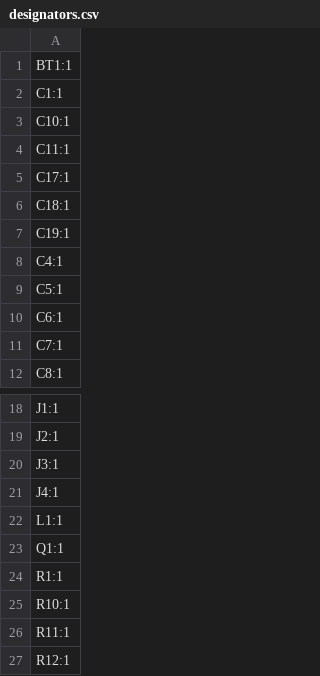
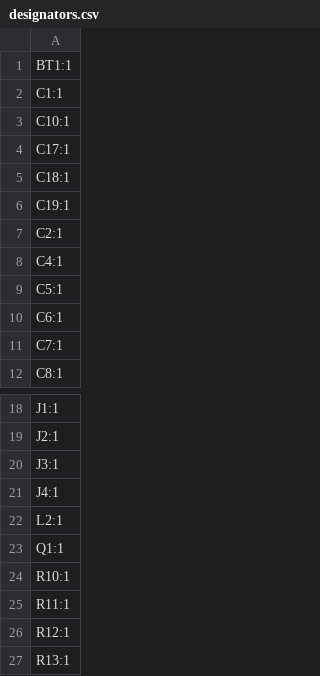
Before and after one commit to IiroKarppanen/smartwatch, a CSV file: production/designators.csv, drawn as a sheet; only a part is shown, gaps mark what is left out; the shorter side is filled out with more unchanged rows.

```diff
--- a/production/designators.csv
+++ b/production/designators.csv
@@ -3,3 +3,2 @@ C1:1
 C10:1
-C11:1
 C17:1
@@ -7,2 +6,3 @@ C18:1
 C19:1
+C2:1
 C4:1
@@ -21,5 +21,4 @@ J3:1
 J4:1
-L1:1
+L2:1
 Q1:1
-R1:1
 R10:1
```
Also changed, not shown: production/bom.csv, production/positions.csv, 48 other files.
